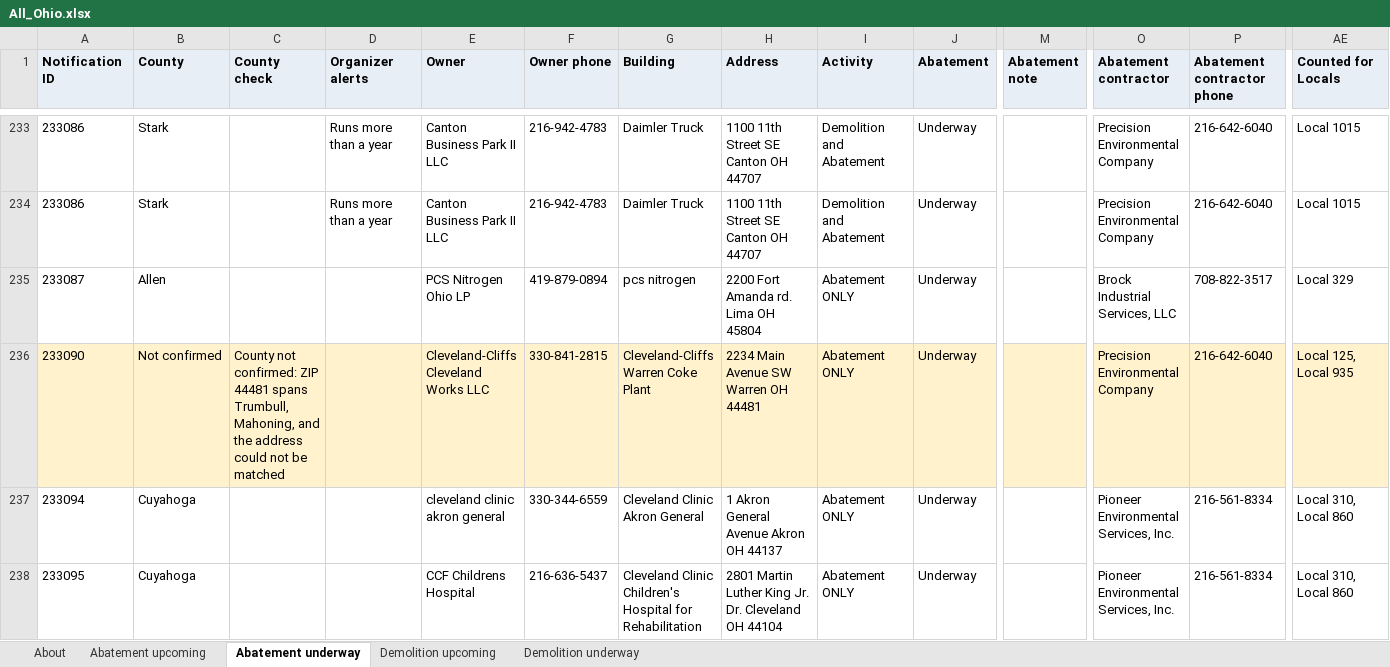
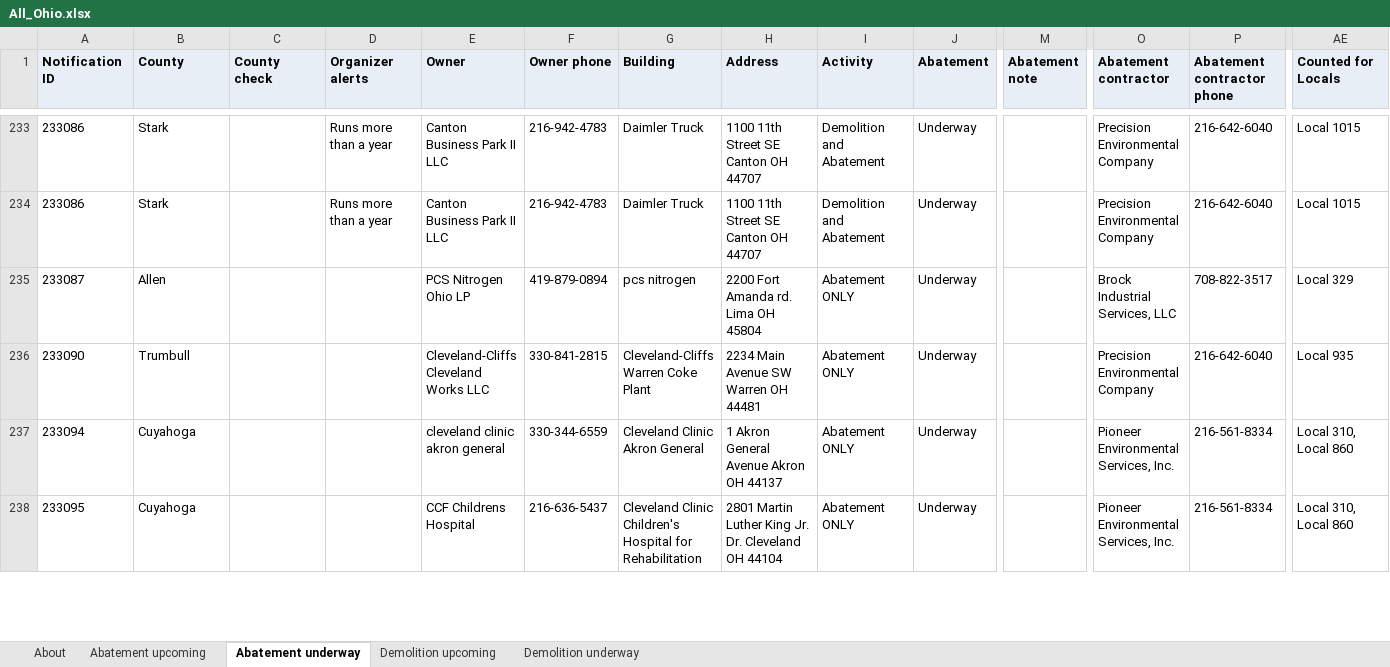
Before and after one commit to DashRendar7/ohio-demo-abatement-tracker, an Excel workbook: data/reports/All_Ohio.xlsx, sheet Abatement underway, drawn as a sheet; only a part is shown, gaps mark what is left out; values as stored, in another font and other column widths than the file's, no borders; the diff covers the shown part only; the diff names each change by its address in the sheet, - before the commit and + after, or states it on an @@ line.

```diff
--- a/data/reports/All_Ohio.xlsx (sheet Abatement underway)
+++ b/data/reports/All_Ohio.xlsx (sheet Abatement underway)
-A236:J236 fill: #FFF2CC
+A236:J236 fill: none
-B236 (County): Not confirmed
+B236 (County): Trumbull
-C236 (County check): County not confirmed: ZIP 44481 spans Trumbull, Mahoning, and the address could not be matched
+C236 (County check): (empty)
-M236 fill: #FFF2CC
+M236 fill: none
-O236:AE236 fill: #FFF2CC
+O236:AE236 fill: none
-AE236 (Counted for Locals): Local 125, Local 935
+AE236 (Counted for Locals): Local 935
```
Also changed, not shown: cell formats elsewhere in this sheet, sheet Demolition underway, data/reports/Local_125.xlsx, data/reports/Local_530.xlsx, 6 other files.
